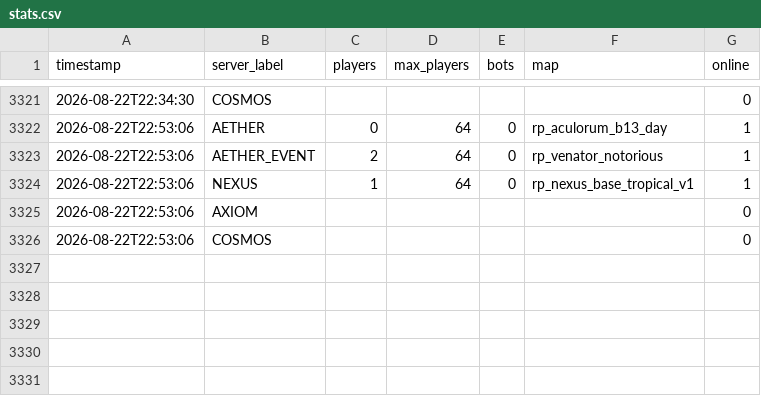
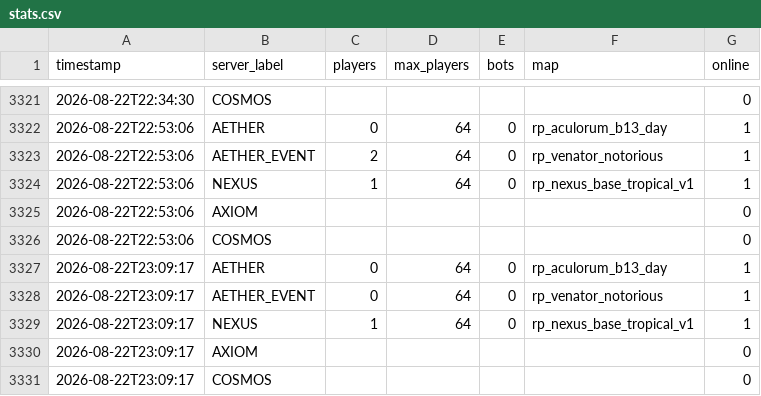
Before and after one commit to Fertouillle/gmod-monitor, a CSV file: stats.csv, drawn as a sheet; only a part is shown, gaps mark what is left out; the diff names each change by its address in the sheet, - before the commit and + after, or states it on an @@ line.

```diff
--- a/stats.csv
+++ b/stats.csv
+row 3327: 2026-08-22T23:09:17 | AETHER | 0 | 64 | 0 | rp_aculorum_b13_day | 1
+row 3328: 2026-08-22T23:09:17 | AETHER_EVENT | 0 | 64 | 0 | rp_venator_notorious | 1
+row 3329: 2026-08-22T23:09:17 | NEXUS | 1 | 64 | 0 | rp_nexus_base_tropical_v1 | 1
+row 3330: 2026-08-22T23:09:17 | AXIOM |  |  |  |  | 0
+row 3331: 2026-08-22T23:09:17 | COSMOS |  |  |  |  | 0
```
